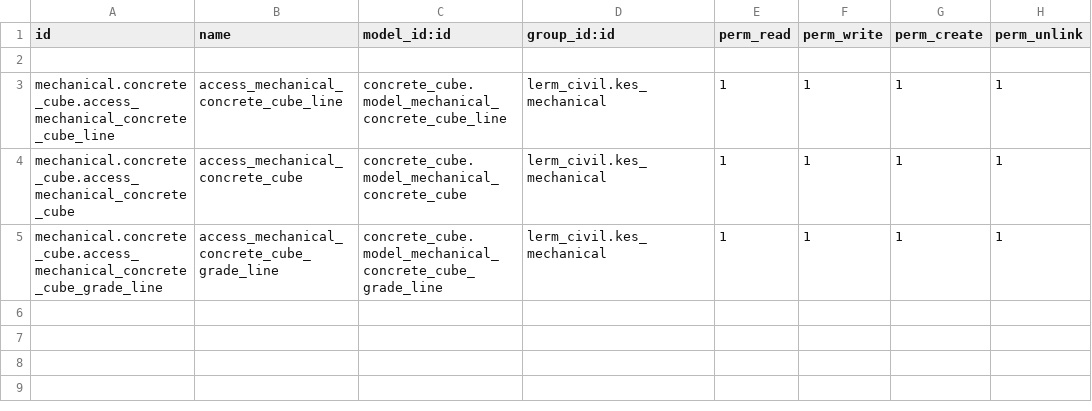
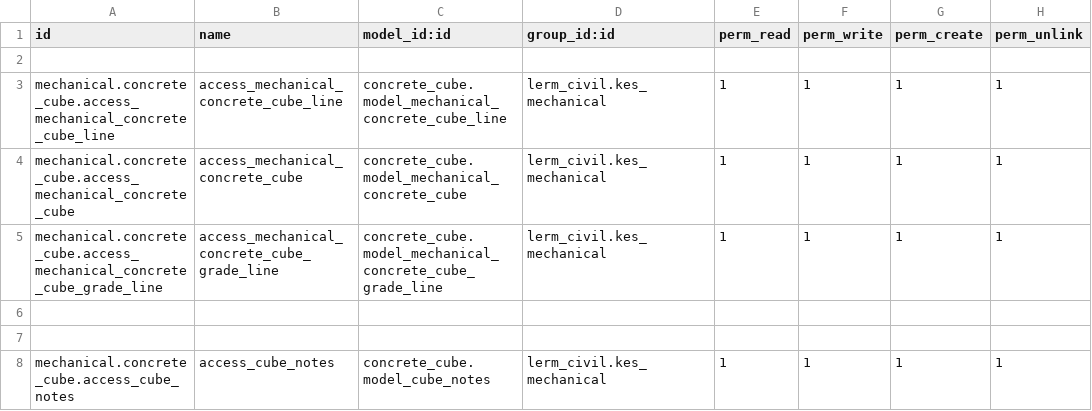
Before and after one commit to Usman-Shaikhnag/lerm_civil_products, a CSV file: concrete_cube/security/ir.model.access.csv, drawn as a sheet; the diff names each change by its address in the sheet, - before the commit and + after, or states it on an @@ line.

Commit message:
cube

```diff
--- a/concrete_cube/security/ir.model.access.csv
+++ b/concrete_cube/security/ir.model.access.csv
+row 6: (empty)
+row 7: (empty)
+row 8: mechanical.concrete_cube.access_cube_notes | access_cube_notes | concrete_cube.model_cube_notes | lerm_civil.kes_mechanical | 1 | 1 | 1 | 1
```
Also changed, not shown: 3 other files.
